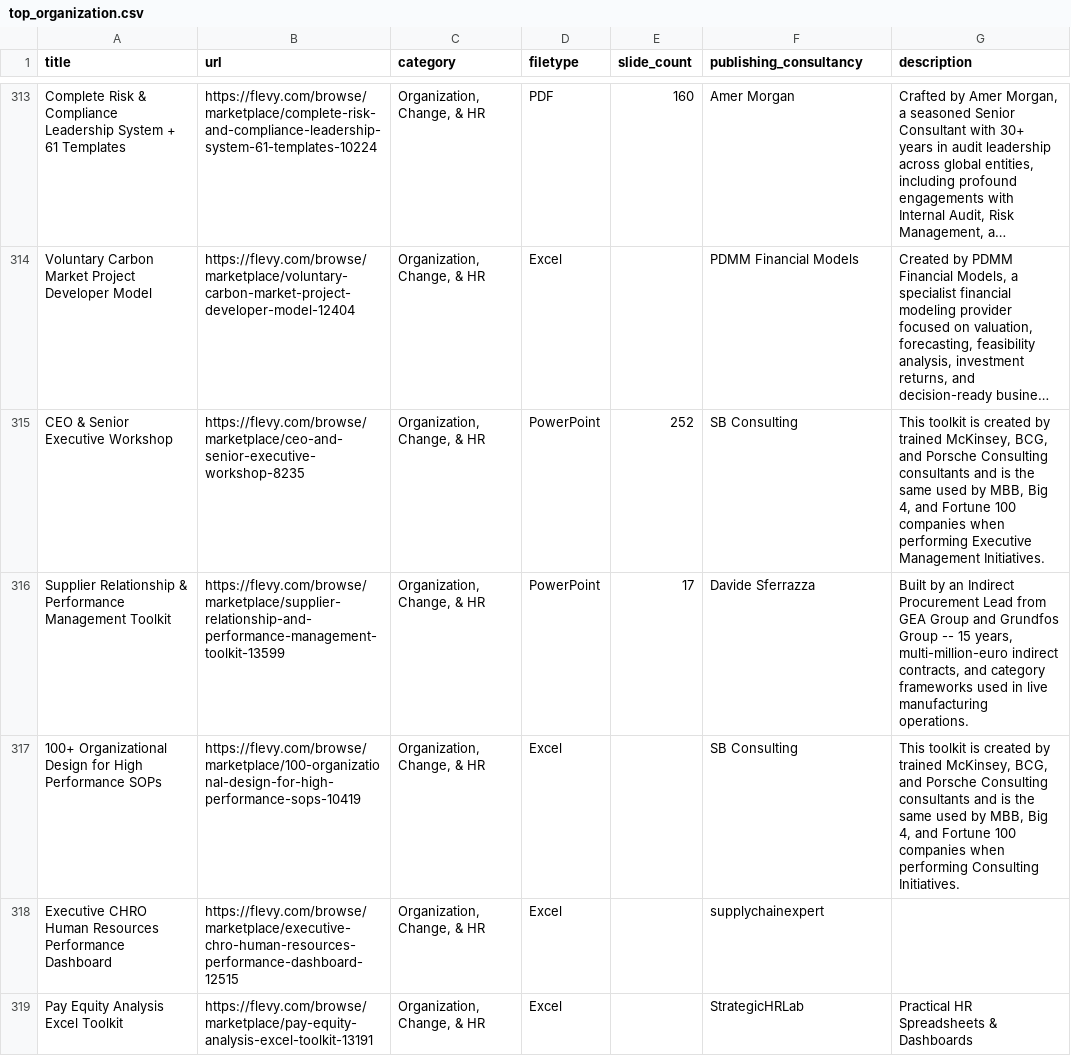
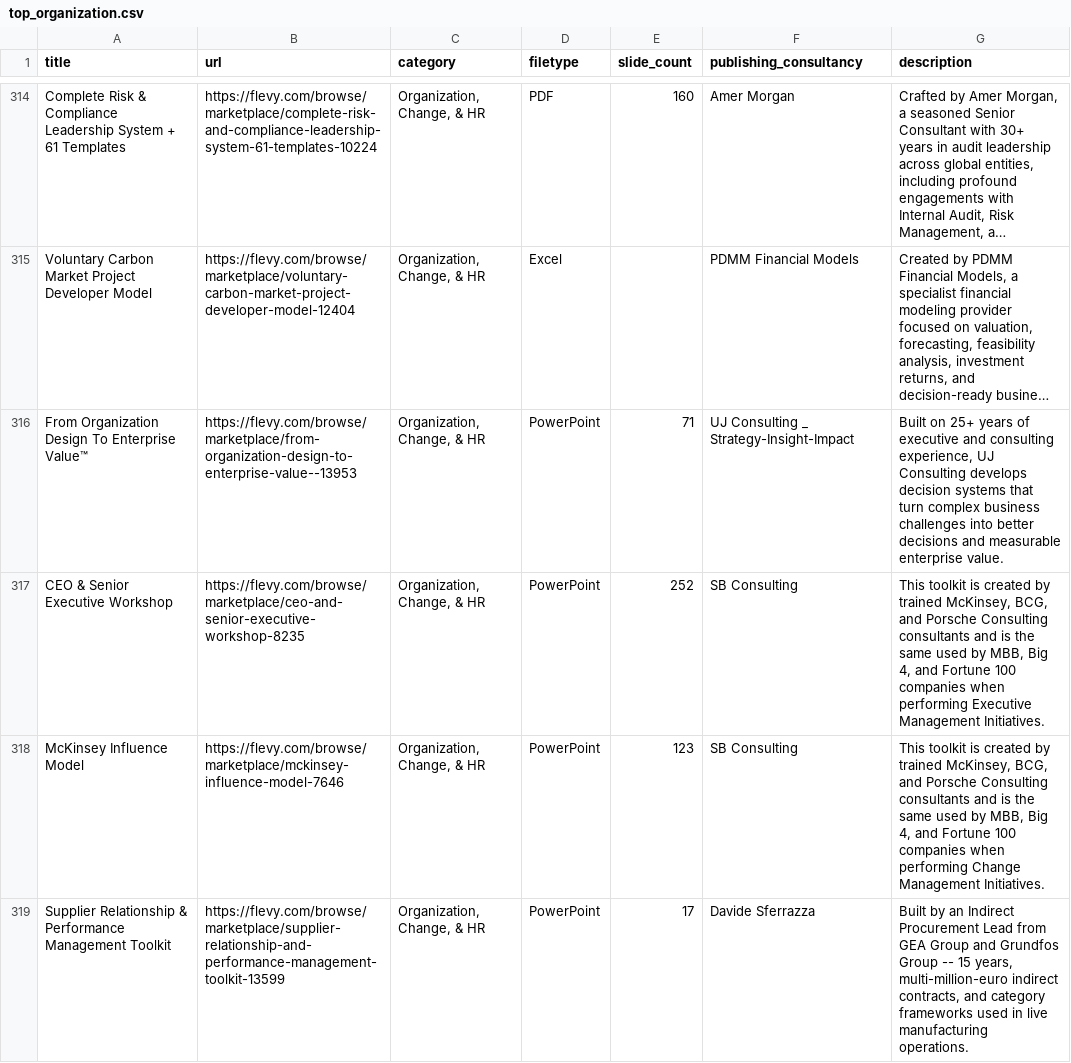
Before and after one commit to flevy-com/open-data, a CSV file: datasets/top_organization.csv, drawn as a sheet; only a part is shown, gaps mark what is left out; the shorter side is filled out with more unchanged rows; long unchanged cells end in …; the diff covers the shown part only; the diff names each change by its address in the sheet, - before the commit and + after, or states it on an @@ line.

Commit message:
Monthly update: datasets/top_organization.csv (November 2026)

```diff
--- a/datasets/top_organization.csv
+++ b/datasets/top_organization.csv
+row 316: From Organization Design To Enterprise Value™ | https://flevy.com/browse/marketplace/from-organization-design-to-enterprise-value--13953 | Organization, Change, & HR | PowerPoint | 71 | UJ Consulting _ Strategy-Insight-Impact | Built on 25+ years of executive and consulting experience, UJ Consulting develops decision systems that turn complex business challenges into better decisions and measurable enterprise value.
+row 318: McKinsey Influence Model | https://flevy.com/browse/marketplace/mckinsey-influence-model-7646 | Organization, Change, & HR | PowerPoint | 123 | SB Consulting | This toolkit is created by trained McKinsey, BCG, and Porsche Consulting consultants and is the same used by MBB, Big 4, and Fortune 100 companies when performing Change Management Initiatives.
```
Also changed, not shown: 8 added rows, 10 removed rows and 15 moved rows elsewhere in this file.
